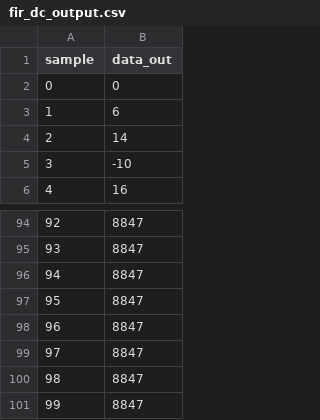
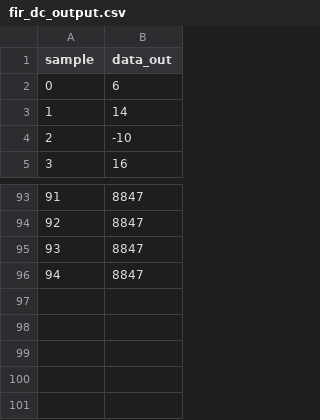
Before and after one commit to peekware/PLFM_RADAR, a CSV file: 9_Firmware/9_2_FPGA/tb/fir_dc_output.csv, drawn as a sheet; only a part is shown, gaps mark what is left out; removed rows and columns are numbered as before the commit, all else as after; the diff names each change by its address in the sheet, - before the commit and + after, or states it on an @@ line.

```diff
--- a/9_Firmware/9_2_FPGA/tb/fir_dc_output.csv
+++ b/9_Firmware/9_2_FPGA/tb/fir_dc_output.csv
-row 2: 0 | 0
@@ column A (sample) renumbered between rows 2 and 96 @@
-row 98: 96 | 8847
-row 99: 97 | 8847
-row 100: 98 | 8847
-row 101: 99 | 8847
```
Also changed, not shown: 9_Firmware/9_2_FPGA/tb/fir_impulse_output.csv, 9_Firmware/9_2_FPGA/tb/fir_sine_passband.csv, 24 other files.
